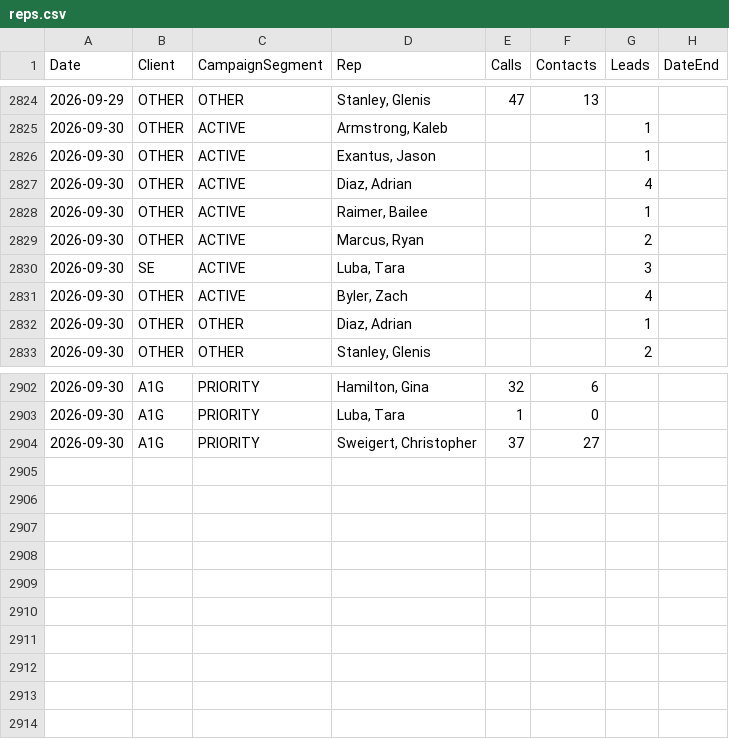
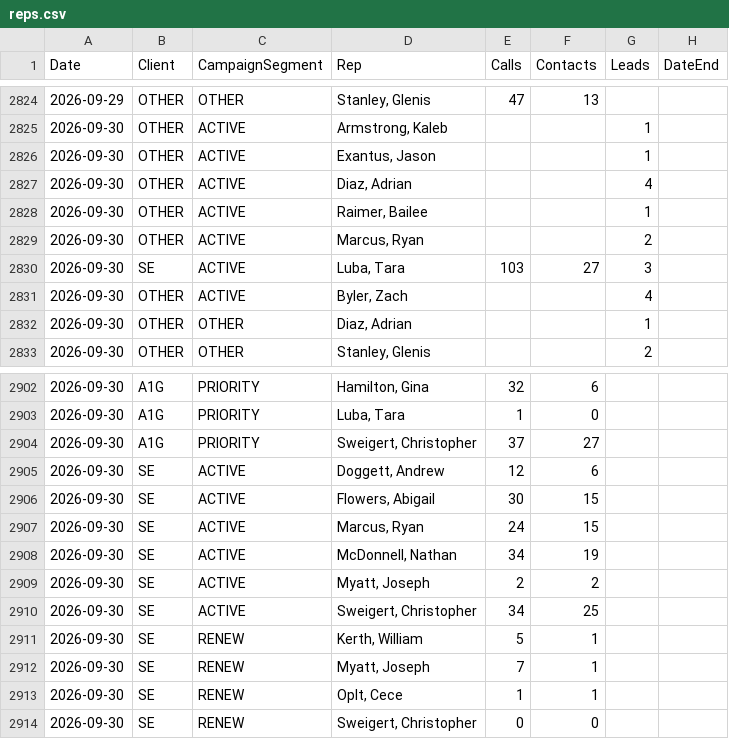
Before and after one commit to elite-call/priority-clients-dash, a CSV file: data/reps.csv, drawn as a sheet; only a part is shown, gaps mark what is left out; the diff covers the shown part only.

Commit message:
reps calls+contacts — 2026-09-30

```diff
--- a/data/reps.csv
+++ b/data/reps.csv
@@ -2829,3 +2829,3 @@ Date,Client,CampaignSegment,Rep,Calls,Contacts,Leads,DateEnd
 2026-09-30,OTHER,ACTIVE,"Marcus, Ryan",,,2,
-2026-09-30,SE,ACTIVE,"Luba, Tara",,,3,
+2026-09-30,SE,ACTIVE,"Luba, Tara",103,27,3,
 2026-09-30,OTHER,ACTIVE,"Byler, Zach",,,4,
@@ -2904 +2904,11 @@ Date,Client,CampaignSegment,Rep,Calls,Contacts,Leads,DateEnd
 2026-09-30,A1G,PRIORITY,"Sweigert, Christopher",37,27,,
+2026-09-30,SE,ACTIVE,"Doggett, Andrew",12,6,,
+2026-09-30,SE,ACTIVE,"Flowers, Abigail",30,15,,
+2026-09-30,SE,ACTIVE,"Marcus, Ryan",24,15,,
+2026-09-30,SE,ACTIVE,"McDonnell, Nathan",34,19,,
+2026-09-30,SE,ACTIVE,"Myatt, Joseph",2,2,,
+2026-09-30,SE,ACTIVE,"Sweigert, Christopher",34,25,,
+2026-09-30,SE,RENEW,"Kerth, William",5,1,,
+2026-09-30,SE,RENEW,"Myatt, Joseph",7,1,,
+2026-09-30,SE,RENEW,"Oplt, Cece",1,1,,
+2026-09-30,SE,RENEW,"Sweigert, Christopher",0,0,,
```
Also changed, not shown: 52 edited cells elsewhere in this file.
